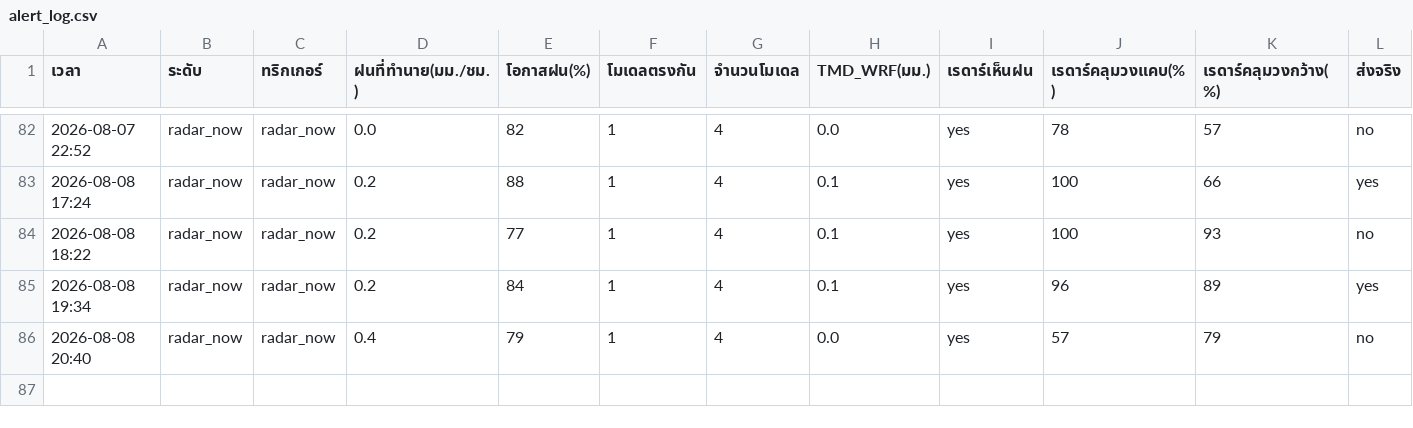
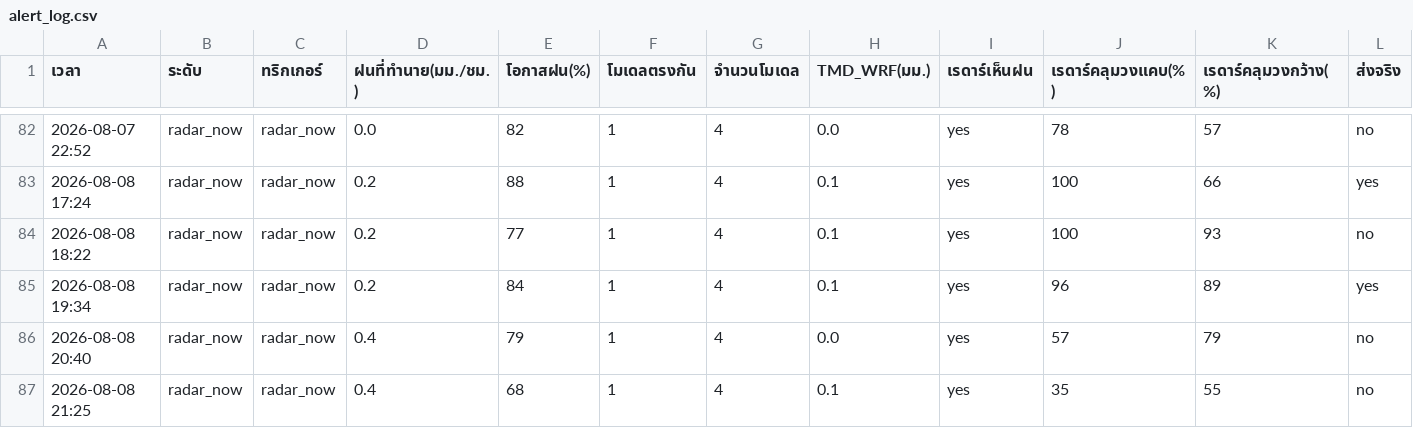
Before and after one commit to supramitj-sys/rain-alert, a CSV file: alert_log.csv, drawn as a sheet; only a part is shown, gaps mark what is left out; rows hold the shown columns only; the diff names each change by its address in the sheet, - before the commit and + after, or states it on an @@ line.

```diff
--- a/alert_log.csv
+++ b/alert_log.csv
+row 87: 2026-08-08 21:25 | radar_now | radar_now | 0.4 | 68 | 1 | 4 | 0.1 | yes | 35 | 55 | no
```
Also changed, not shown: radar_watch.csv.
